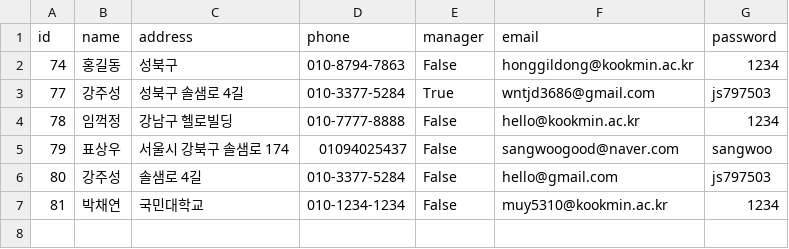
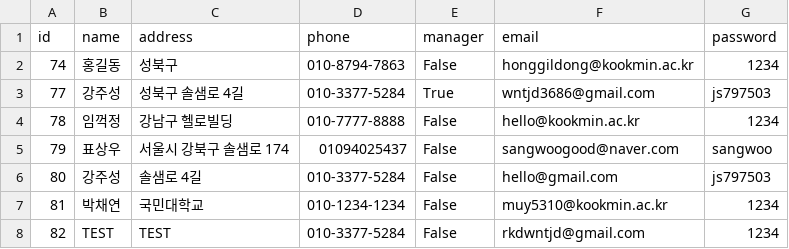
Before and after one commit to KangJuSeong/Book_Management_System, a CSV file: DBPkg/csv/UserDB.csv, drawn as a sheet.

Commit message:
add user service and refactoring logic, complate test

```diff
--- a/DBPkg/csv/UserDB.csv
+++ b/DBPkg/csv/UserDB.csv
@@ -7 +7,2 @@ id, name, address, phone, manager, email, password
 81,박채연,국민대학교,010-1234-1234,False,muy5310@kookmin.ac.kr,1234
+82,TEST,TEST,010-3377-5284,False,rkdwntjd@gmail.com,1234
```
Also changed, not shown: DBPkg/csv/BookDB.csv, 5 other files.
